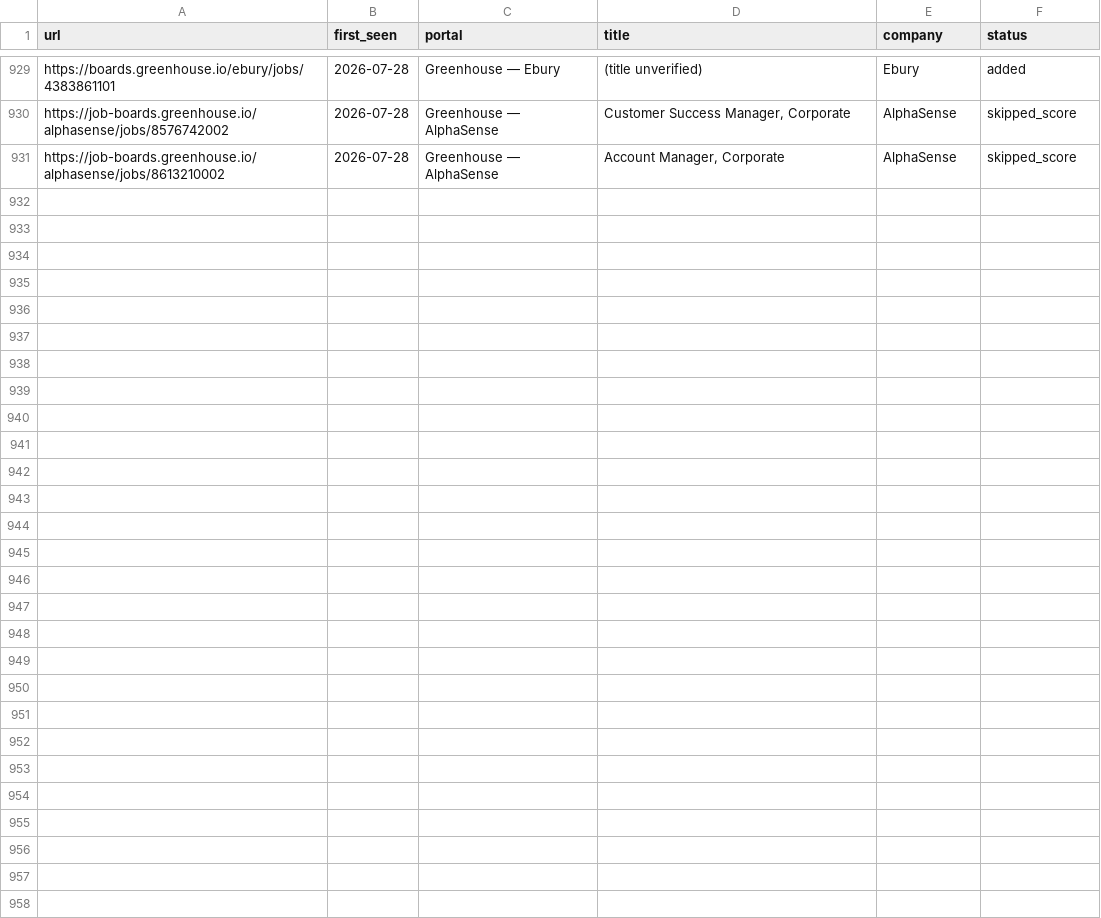
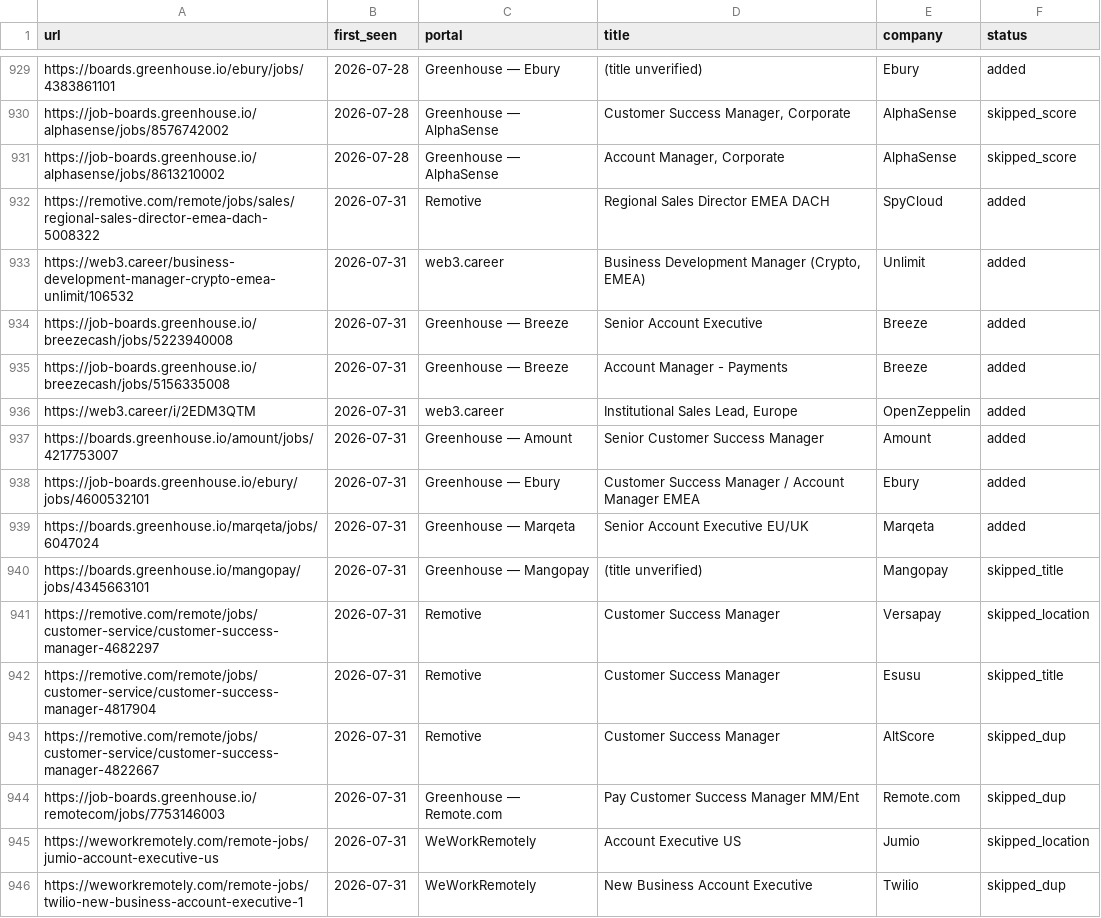
Before and after one commit to Gabangxa/career-ops-santifer, a TSV file: data/scan-history.tsv, drawn as a sheet; only a part is shown, gaps mark what is left out.

```diff
--- a/data/scan-history.tsv
+++ b/data/scan-history.tsv
@@ -931 +931,16 @@ https://job-boards.greenhouse.io/alphasense/jobs/8576742002	2026-07-28	Greenhous
 https://job-boards.greenhouse.io/alphasense/jobs/8613210002	2026-07-28	Greenhouse — AlphaSense	Account Manager, Corporate	AlphaSense	skipped_score
+https://remotive.com/remote/jobs/sales/regional-sales-director-emea-dach-5008322	2026-07-31	Remotive	Regional Sales Director EMEA DACH	SpyCloud	added
+https://web3.career/business-development-manager-crypto-emea-unlimit/106532	2026-07-31	web3.career	Business Development Manager (Crypto, EMEA)	Unlimit	added
+https://job-boards.greenhouse.io/breezecash/jobs/5223940008	2026-07-31	Greenhouse — Breeze	Senior Account Executive	Breeze	added
+https://job-boards.greenhouse.io/breezecash/jobs/5156335008	2026-07-31	Greenhouse — Breeze	Account Manager - Payments	Breeze	added
+https://web3.career/i/2EDM3QTM	2026-07-31	web3.career	Institutional Sales Lead, Europe	OpenZeppelin	added
+https://boards.greenhouse.io/amount/jobs/4217753007	2026-07-31	Greenhouse — Amount	Senior Customer Success Manager	Amount	added
+https://job-boards.greenhouse.io/ebury/jobs/4600532101	2026-07-31	Greenhouse — Ebury	Customer Success Manager / Account Manager EMEA	Ebury	added
+https://boards.greenhouse.io/marqeta/jobs/6047024	2026-07-31	Greenhouse — Marqeta	Senior Account Executive EU/UK	Marqeta	added
+https://boards.greenhouse.io/mangopay/jobs/4345663101	2026-07-31	Greenhouse — Mangopay	(title unverified)	Mangopay	skipped_title
+https://remotive.com/remote/jobs/customer-service/customer-success-manager-4682297	2026-07-31	Remotive	Customer Success Manager	Versapay	skipped_location
+https://remotive.com/remote/jobs/customer-service/customer-success-manager-4817904	2026-07-31	Remotive	Customer Success Manager	Esusu	skipped_title
+https://remotive.com/remote/jobs/customer-service/customer-success-manager-4822667	2026-07-31	Remotive	Customer Success Manager	AltScore	skipped_dup
+https://job-boards.greenhouse.io/remotecom/jobs/7753146003	2026-07-31	Greenhouse — Remote.com	Pay Customer Success Manager MM/Ent	Remote.com	skipped_dup
+https://weworkremotely.com/remote-jobs/jumio-account-executive-us	2026-07-31	WeWorkRemotely	Account Executive US	Jumio	skipped_location
+https://weworkremotely.com/remote-jobs/twilio-new-business-account-executive-1	2026-07-31	WeWorkRemotely	New Business Account Executive	Twilio	skipped_dup
```
Also changed, not shown: 2 other files.
